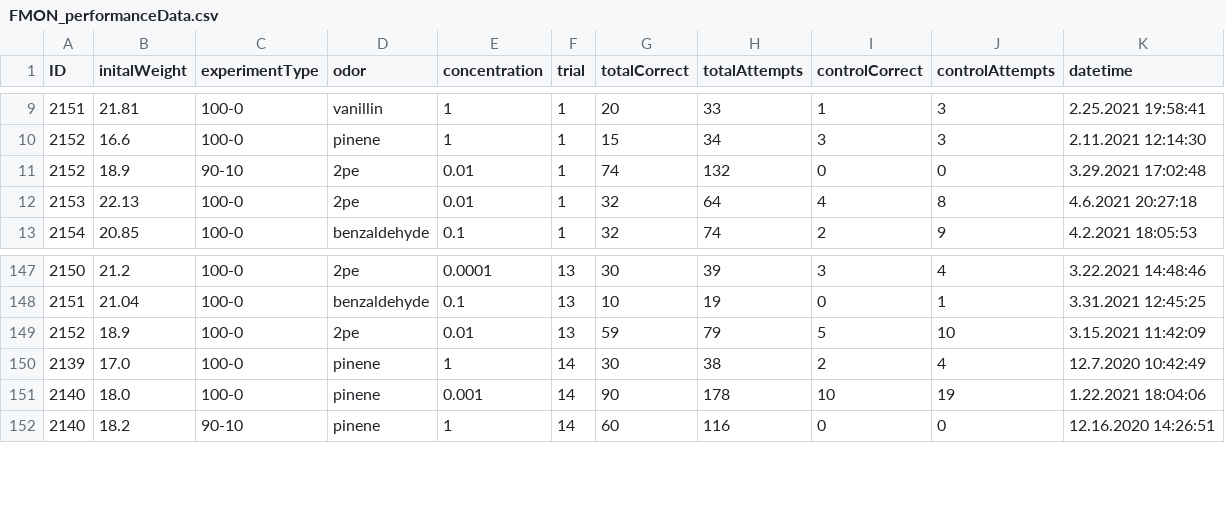
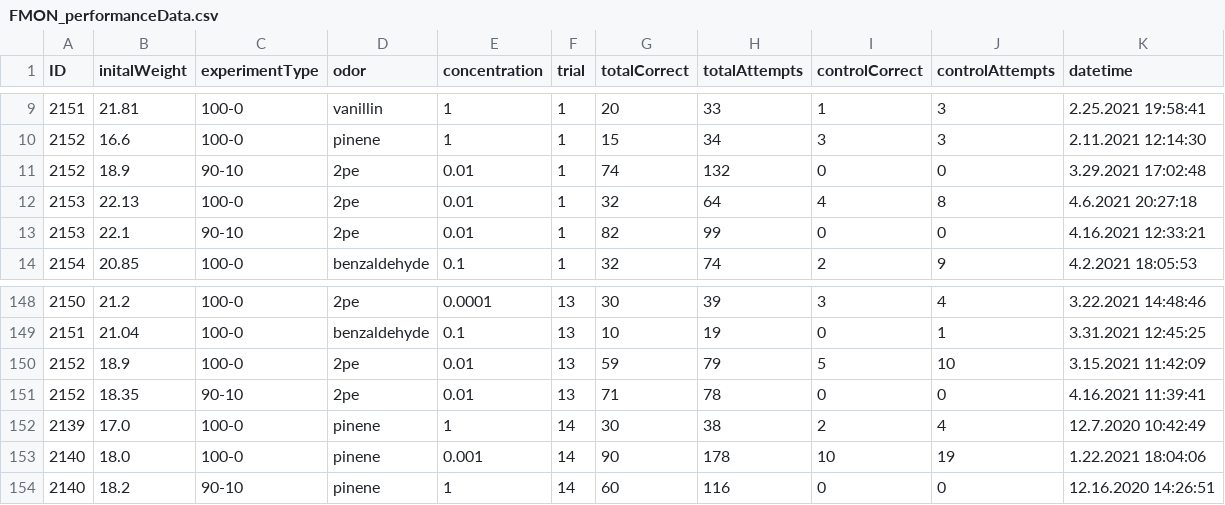
Before and after one commit to civond/FMON_DataManagement, a CSV file: FMON_performanceData.csv, drawn as a sheet; only a part is shown, gaps mark what is left out; the diff names each change by its address in the sheet, - before the commit and + after, or states it on an @@ line.

Commit message:
FMON Python push (last updated: 2021-04-16)

```diff
--- a/FMON_performanceData.csv
+++ b/FMON_performanceData.csv
+row 13: 2153 | 22.1 | 90-10 | 2pe | 0.01 | 1 | 82 | 99 | 0 | 0 | 4.16.2021 12:33:21
+row 151: 2152 | 18.35 | 90-10 | 2pe | 0.01 | 13 | 71 | 78 | 0 | 0 | 4.16.2021 11:39:41
```
Also changed, not shown: 10 other files.
